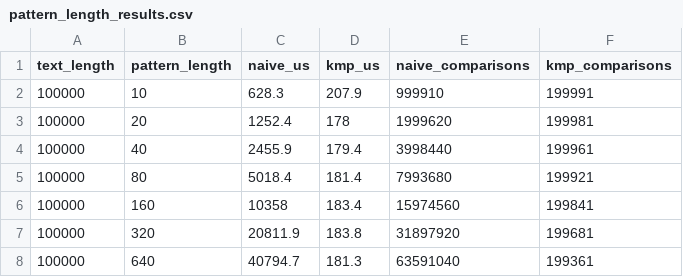
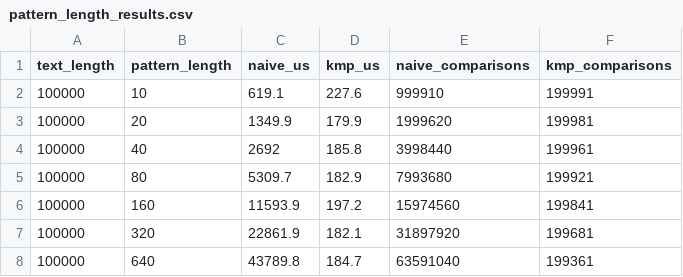
Before and after one commit to JohnZ1017/kmp-empirical-study, a CSV file: benchmarks/pattern_length_results.csv, drawn as a sheet.

Commit message:
Improve random benchmark with multiple independent inputs

```diff
--- a/benchmarks/pattern_length_results.csv
+++ b/benchmarks/pattern_length_results.csv
@@ -1,8 +1,8 @@
 text_length,pattern_length,naive_us,kmp_us,naive_comparisons,kmp_comparisons
-100000,10,628.3,207.9,999910,199991
-100000,20,1252.4,178,1999620,199981
-100000,40,2455.9,179.4,3998440,199961
-100000,80,5018.4,181.4,7993680,199921
-100000,160,10358,183.4,15974560,199841
-100000,320,20811.9,183.8,31897920,199681
-100000,640,40794.7,181.3,63591040,199361
+100000,10,619.1,227.6,999910,199991
+100000,20,1349.9,179.9,1999620,199981
+100000,40,2692,185.8,3998440,199961
+100000,80,5309.7,182.9,7993680,199921
+100000,160,11593.9,197.2,15974560,199841
+100000,320,22861.9,182.1,31897920,199681
+100000,640,43789.8,184.7,63591040,199361
```
Also changed, not shown: benchmarks/adversarial_results.csv, 2 other files.
